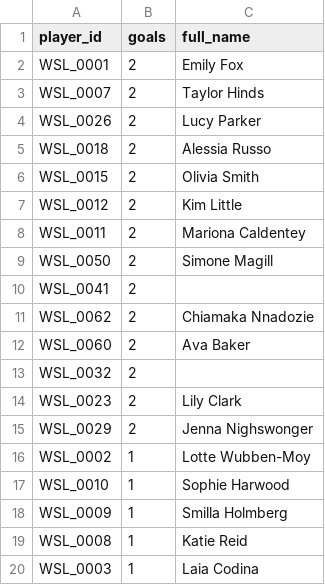
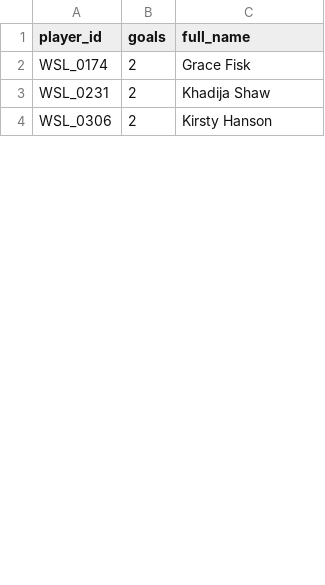
Before and after one commit to tomknuckey/wsl_game, a CSV file: data/output/actual/pdf_goals_agg.csv, drawn as a sheet; only a part is shown; the diff covers the shown part only.

Commit message:
Adding of more results and forms as well as more analysis outputs

```diff
--- a/data/output/actual/pdf_goals_agg.csv
+++ b/data/output/actual/pdf_goals_agg.csv
@@ -1,20 +1,4 @@
 player_id,goals,full_name
-WSL_0001,2,Emily Fox
-WSL_0007,2,Taylor Hinds
-WSL_0026,2,Lucy Parker
-WSL_0018,2,Alessia Russo
-WSL_0015,2,Olivia Smith
-WSL_0012,2,Kim Little
-WSL_0011,2,Mariona Caldentey
-WSL_0050,2,Simone Magill
-WSL_0041,2,
-WSL_0062,2,Chiamaka Nnadozie
-WSL_0060,2,Ava Baker
-WSL_0032,2,
-WSL_0023,2,Lily Clark
-WSL_0029,2,Jenna Nighswonger
-WSL_0002,1,Lotte Wubben-Moy
-WSL_0010,1,Sophie Harwood
-WSL_0009,1,Smilla Holmberg
-WSL_0008,1,Katie Reid
-WSL_0003,1,Laia Codina
+WSL_0174,2,Grace Fisk
+WSL_0231,2,Khadija Shaw
+WSL_0306,2,Kirsty Hanson
```
Also changed, not shown: 4 added rows, 13 removed rows and 14 edited cells elsewhere in this file, data/input/actual/form_response.csv, data/input/actual/player_goals/GW_1.csv, 6 other files.
